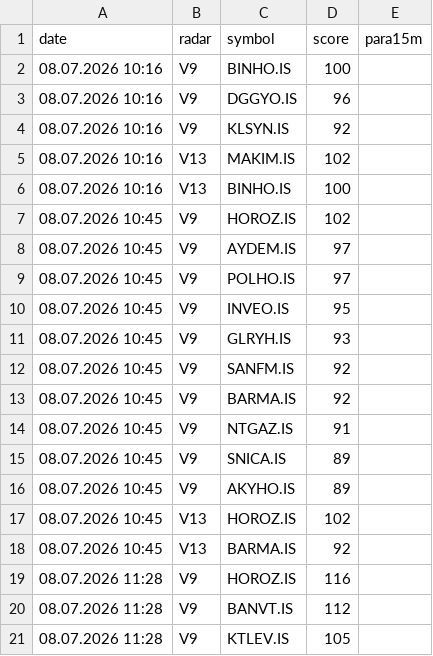
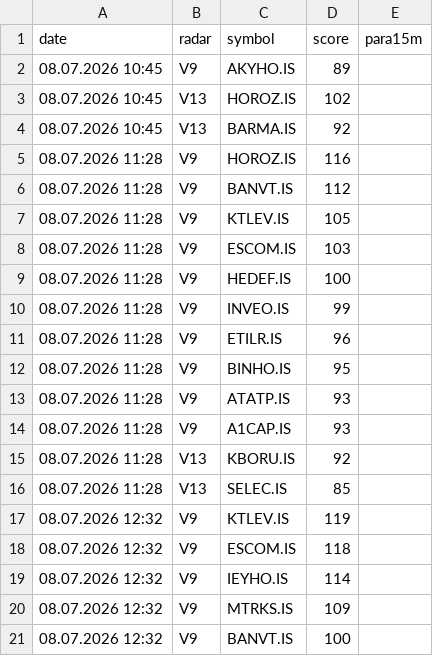
Before and after one commit to gokhan-bist-radar/gokhan-bist-radar, a CSV file: radar_memory.csv, drawn as a sheet; only a part is shown; the shorter side is filled out with more unchanged rows; the diff covers the shown part only.

```diff
--- a/radar_memory.csv
+++ b/radar_memory.csv
@@ -1,16 +1,2 @@
 date,radar,symbol,score,para15m
-08.07.2026 10:16,V9,BINHO.IS,100,
-08.07.2026 10:16,V9,DGGYO.IS,96,
-08.07.2026 10:16,V9,KLSYN.IS,92,
-08.07.2026 10:16,V13,MAKIM.IS,102,
-08.07.2026 10:16,V13,BINHO.IS,100,
-08.07.2026 10:45,V9,HOROZ.IS,102,
-08.07.2026 10:45,V9,AYDEM.IS,97,
-08.07.2026 10:45,V9,POLHO.IS,97,
-08.07.2026 10:45,V9,INVEO.IS,95,
-08.07.2026 10:45,V9,GLRYH.IS,93,
-08.07.2026 10:45,V9,SANFM.IS,92,
-08.07.2026 10:45,V9,BARMA.IS,92,
-08.07.2026 10:45,V9,NTGAZ.IS,91,
-08.07.2026 10:45,V9,SNICA.IS,89,
 08.07.2026 10:45,V9,AKYHO.IS,89,
```
Also changed, not shown: 13 added rows elsewhere in this file, radar_performance.csv, radar_signals.csv.
